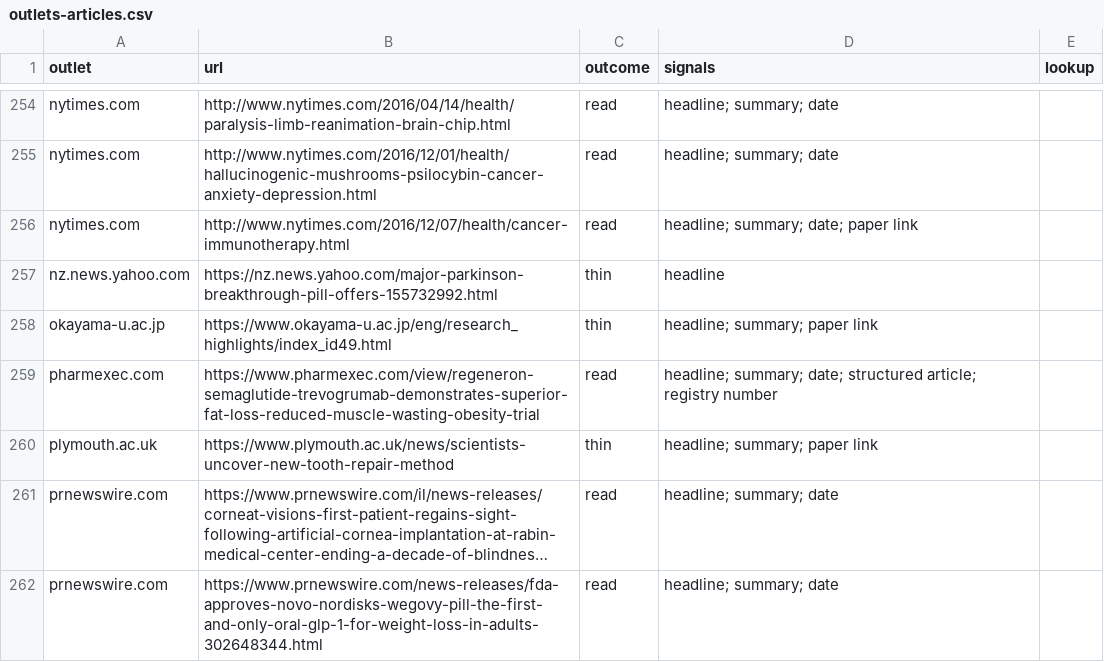
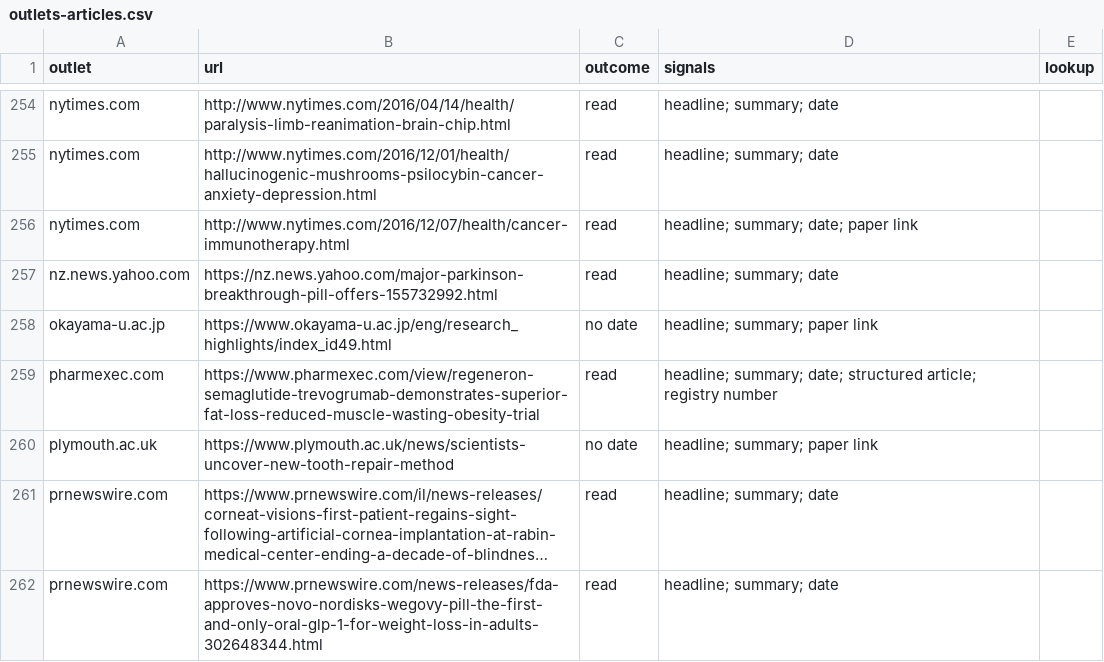
Before and after one commit to jamespacileo/whatcameofit, a CSV file: docs/outlets-articles.csv, drawn as a sheet; only a part is shown, gaps mark what is left out; long unchanged cells end in …; the diff covers the shown part only; the diff names each change by its address in the sheet, - before the commit and + after, or states it on an @@ line.

```diff
--- a/docs/outlets-articles.csv
+++ b/docs/outlets-articles.csv
-C257 (outcome): thin
+C257 (outcome): read
-D257 (signals): headline
+D257 (signals): headline; summary; date
-C258 (outcome): thin
+C258 (outcome): no date
-C260 (outcome): thin
+C260 (outcome): no date
```
Also changed, not shown: 44 edited cells elsewhere in this file, 4 other files.
